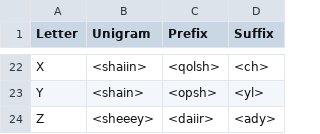
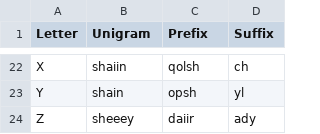
Before and after one commit to dninemfive/gnc, a CSV file: gnc.core/Resources/beta_3.csv, drawn as a sheet; only a part is shown, gaps mark what is left out; the diff covers the shown part only; the diff names each change by its address in the sheet, - before the commit and + after, or states it on an @@ line.

```diff
--- a/gnc.core/Resources/beta_3.csv
+++ b/gnc.core/Resources/beta_3.csv
-B22 (Unigram): <shaiin>
+B22 (Unigram): shaiin
-C22 (Prefix): <qolsh>
+C22 (Prefix): qolsh
-D22 (Suffix): <ch>
+D22 (Suffix): ch
-B23 (Unigram): <shain>
+B23 (Unigram): shain
-C23 (Prefix): <opsh>
+C23 (Prefix): opsh
-D23 (Suffix): <yl>
+D23 (Suffix): yl
-B24 (Unigram): <sheeey>
+B24 (Unigram): sheeey
-C24 (Prefix): <daiir>
+C24 (Prefix): daiir
-D24 (Suffix): <ady>
+D24 (Suffix): ady
```
Also changed, not shown: 60 edited cells elsewhere in this file, gnc.core/Resources/alpha.csv, gnc.core/Resources/beta_1.csv, 10 other files.
